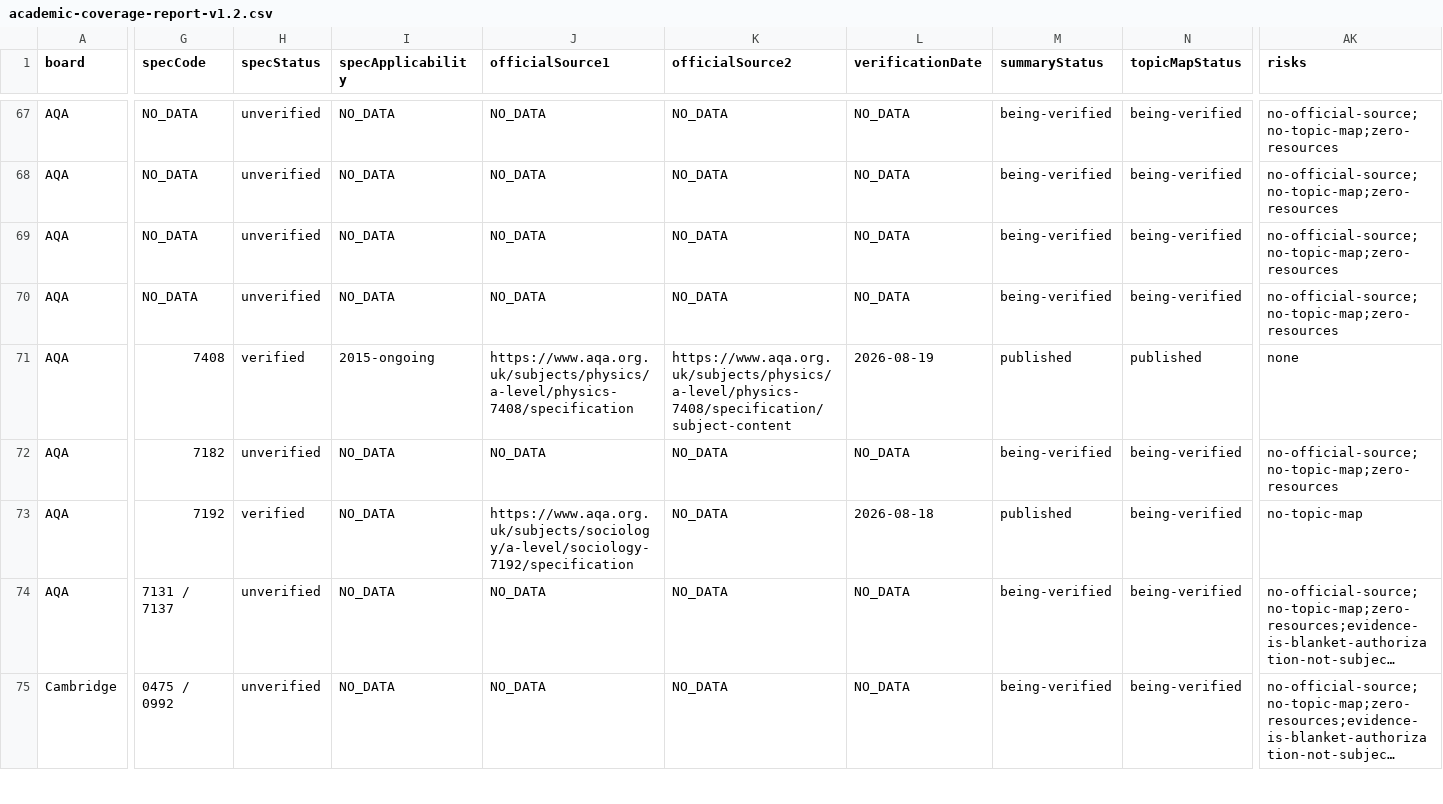
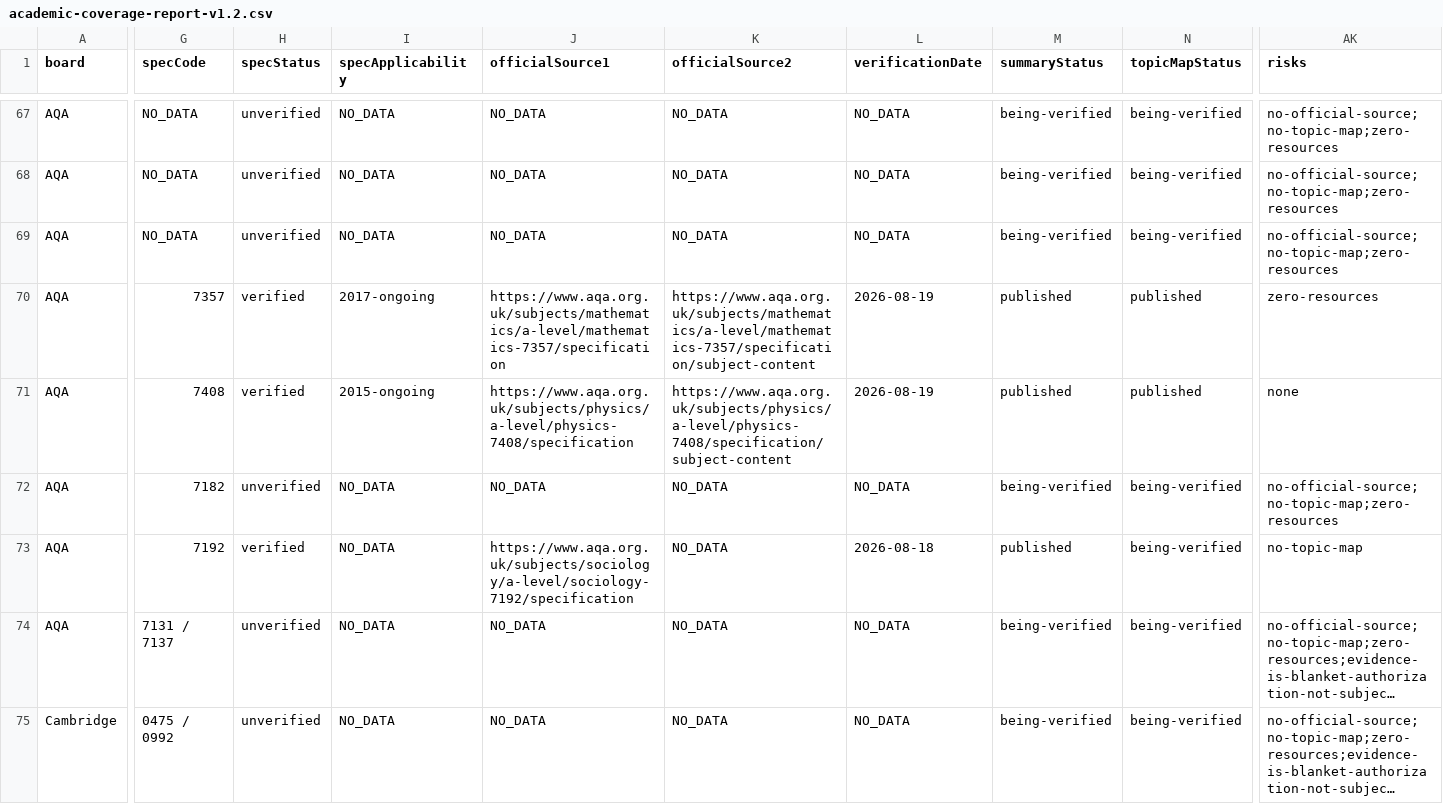
Before and after one commit to Nouman1608/MB, a CSV file: docs/reports/academic-coverage-report-v1.2.csv, drawn as a sheet; only a part is shown, gaps mark what is left out; long unchanged cells end in …; the diff covers the shown part only; the diff names each change by its address in the sheet, - before the commit and + after, or states it on an @@ line.

Commit message:
v1.x WS6: Mathematics -- AQA A-level 7357 taxonomy (final gap, closes Mathematics batch)
- matrix.ts: added mathematics: '7357' to AQA_ALEVEL_CODES (row already existed as ACTIVE with
  no code recorded).
- syllabuses.ts: overview entry for AQA A-level Mathematics (7357).
- syllabus-topics.ts: 21 lettered subject-content sections (A: Proof through S: Moments, plus
  Overarching themes and Use of data in statistics), honest partial taxonomy (name-only,
  subtopics: [] pending deeper research) -- content and weighting are DfE-prescribed and common
  to all A-level Mathematics boards, matching the pattern already used for AQA GCSE Mathematics.
  Sourced from live aqa.org.uk subject-content index pages, verified 2026-08-19.
- This closes the Mathematics taxonomy audit (task #256): all 12 board/qualification
  combinations that offer Mathematics now have a published taxonomy -- Cambridge (A-level,
  IGCSE, O-level), Edexcel (A-level, IGCSE), AQA (GCSE, A-level), OCR (GCSE, A-level),
  OxfordAQA (IGCSE, A-level). AQA IGCSE Mathematics remains correctly NOT_SUPPORTED (AQA offers
  no IGCSE at all, pre-existing v1.0 finding).
- Coverage report: topic map published 27->28/139, resources unchanged at 21/139.
- Full validation gate passed: astro check, academic matrix (162 rows, 110 codes, 66 source
  URLs), cross-board integrity (0 problems), build (360 pages), cross-board regression (9/9),
  negative suite (6/6), API tests (18/18), npm audit (0 vulnerabilities).

```diff
--- a/docs/reports/academic-coverage-report-v1.2.csv
+++ b/docs/reports/academic-coverage-report-v1.2.csv
-G70 (specCode): NO_DATA
+G70 (specCode): 7357
-H70 (specStatus): unverified
+H70 (specStatus): verified
-I70 (specApplicability): NO_DATA
+I70 (specApplicability): 2017-ongoing
-J70 (officialSource1): NO_DATA
+J70 (officialSource1): https://www.aqa.org.uk/subjects/mathematics/a-level/mathematics-7357/specification
-K70 (officialSource2): NO_DATA
+K70 (officialSource2): https://www.aqa.org.uk/subjects/mathematics/a-level/mathematics-7357/specification/subject-content
-L70 (verificationDate): NO_DATA
+L70 (verificationDate): 2026-08-19
-M70 (summaryStatus): being-verified
+M70 (summaryStatus): published
-N70 (topicMapStatus): being-verified
+N70 (topicMapStatus): published
-AK70 (risks): no-official-source;no-topic-map;zero-resources
+AK70 (risks): zero-resources
```
Also changed, not shown: 1 edited cell elsewhere in this file, 4 other files.
